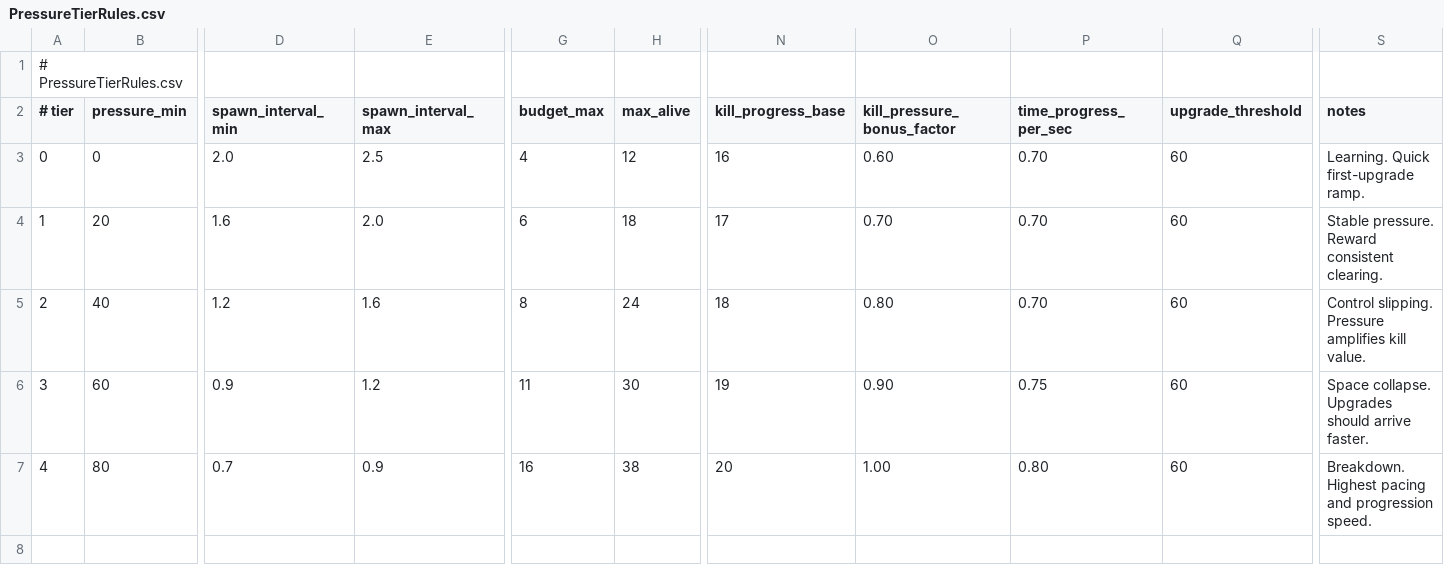
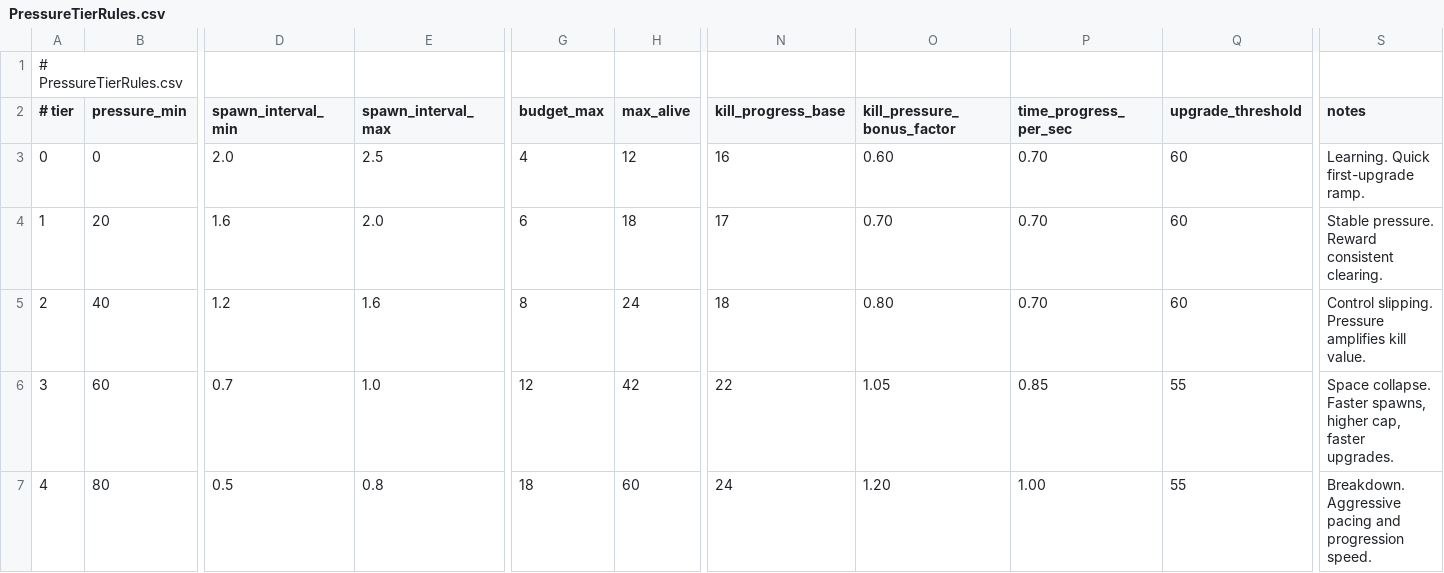
Before and after one commit to TANANIS/Balls, a CSV file: Data/Director/PressureTierRules.csv, drawn as a sheet; only a part is shown, gaps mark what is left out; the diff names each change by its address in the sheet, - before the commit and + after, or states it on an @@ line.

```diff
--- a/Data/Director/PressureTierRules.csv
+++ b/Data/Director/PressureTierRules.csv
-D6 (spawn_interval_min): 0.9
+D6 (spawn_interval_min): 0.7
-E6 (spawn_interval_max): 1.2
+E6 (spawn_interval_max): 1.0
-G6 (budget_max): 11
+G6 (budget_max): 12
-H6 (max_alive): 30
+H6 (max_alive): 42
-N6 (kill_progress_base): 19
+N6 (kill_progress_base): 22
-O6 (kill_pressure_bonus_factor): 0.90
+O6 (kill_pressure_bonus_factor): 1.05
-P6 (time_progress_per_sec): 0.75
+P6 (time_progress_per_sec): 0.85
-Q6:Q7 (upgrade_threshold): 60
+Q6:Q7 (upgrade_threshold): 55
-S6 (notes): Space collapse. Upgrades should arrive faster.
+S6 (notes): Space collapse. Faster spawns, higher cap, faster upgrades.
-D7 (spawn_interval_min): 0.7
+D7 (spawn_interval_min): 0.5
-E7 (spawn_interval_max): 0.9
+E7 (spawn_interval_max): 0.8
-G7 (budget_max): 16
+G7 (budget_max): 18
-H7 (max_alive): 38
+H7 (max_alive): 60
-N7 (kill_progress_base): 20
+N7 (kill_progress_base): 24
-O7 (kill_pressure_bonus_factor): 1.00
+O7 (kill_pressure_bonus_factor): 1.20
-P7 (time_progress_per_sec): 0.80
+P7 (time_progress_per_sec): 1.00
-S7 (notes): Breakdown. Highest pacing and…
+S7 (notes): Breakdown. Aggressive pacing and…
```
Also changed, not shown: 1 other file.
